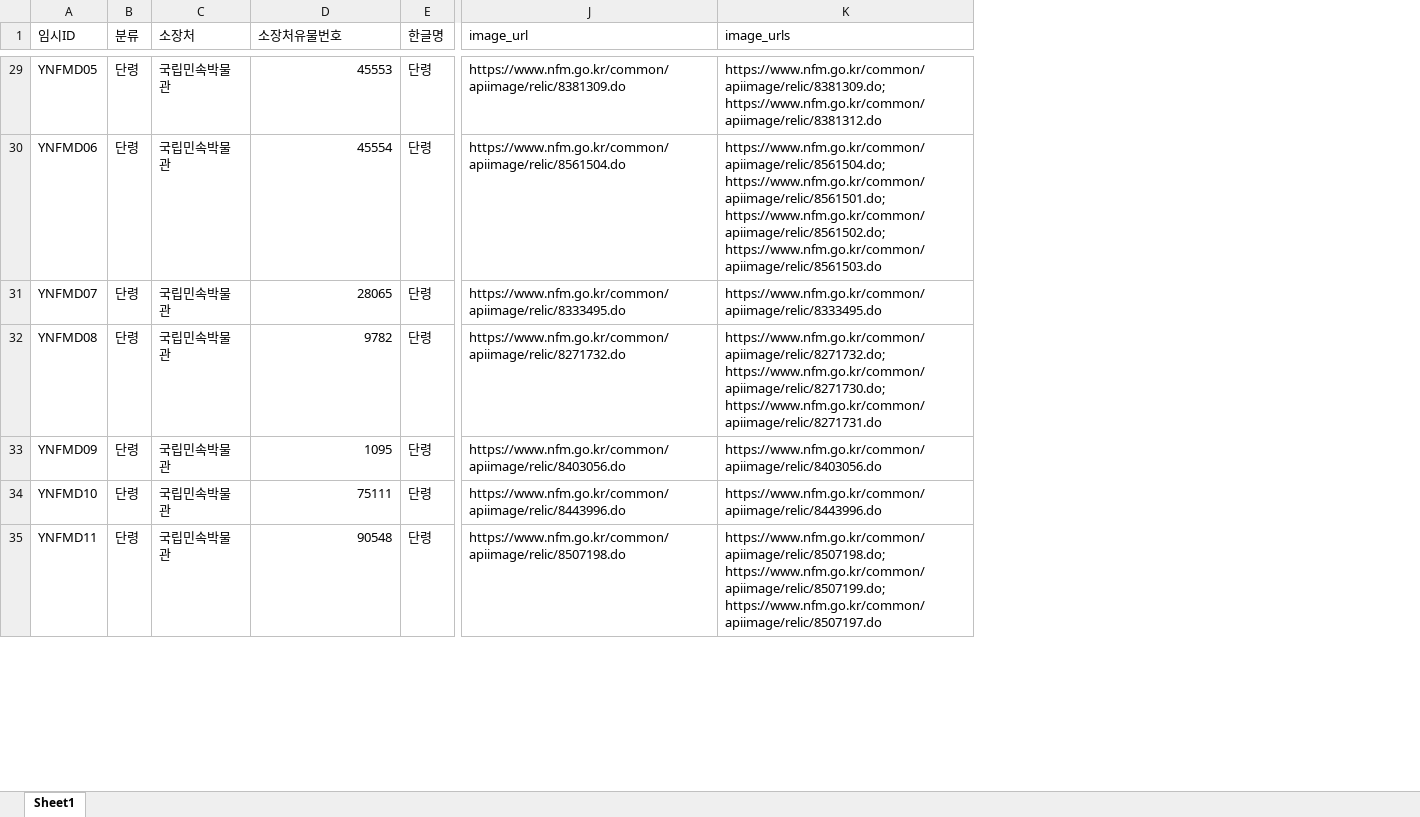
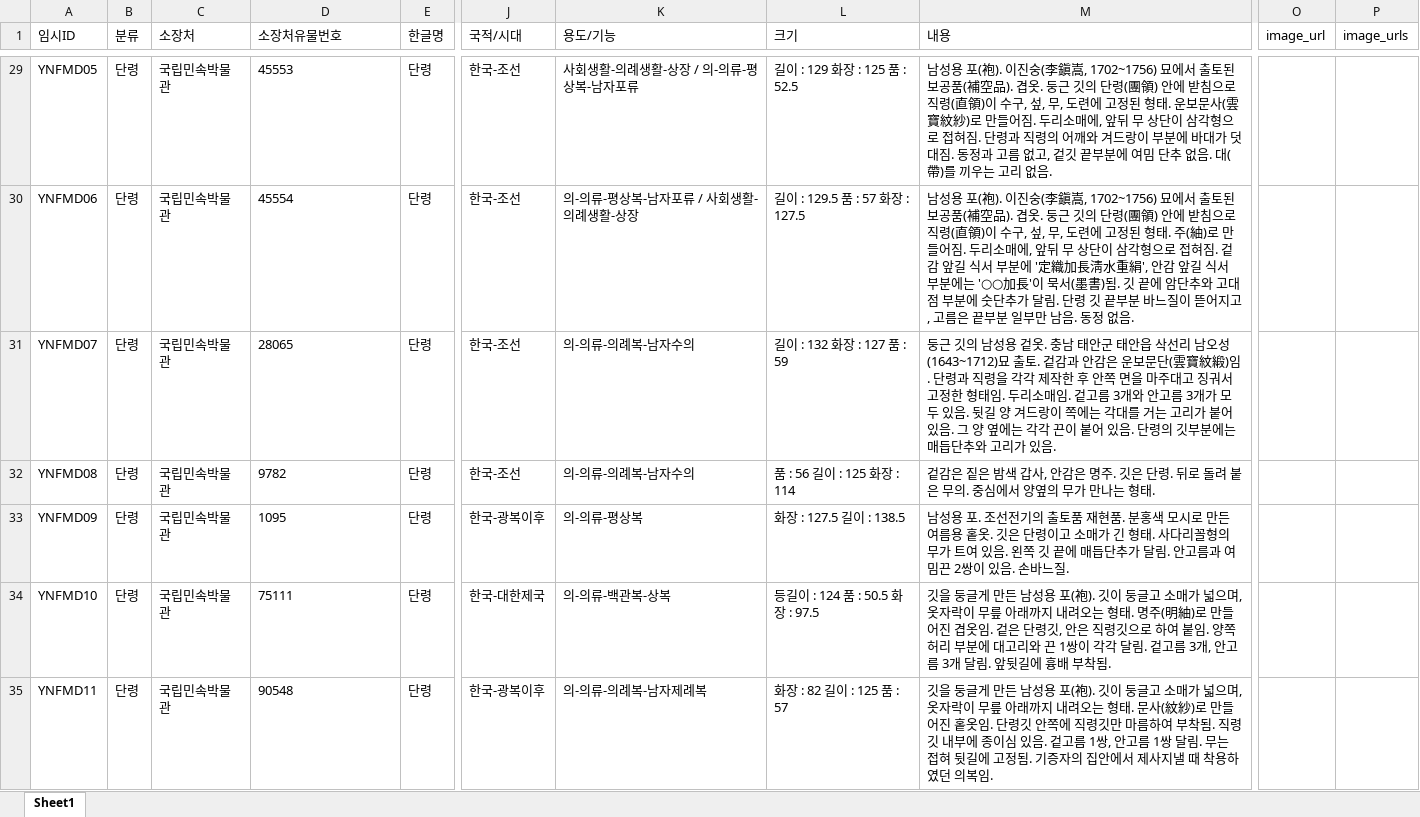
Before and after one commit to Yunu-Jeon/DH-Hyungbae, an Excel workbook: data/nfm_merge.xlsx, sheet Sheet1, drawn as a sheet; only a part is shown, gaps mark what is left out; values as stored, in another font and other column widths than the file's, no borders; removed rows and columns are numbered as before the commit, all else as after; the diff covers the shown part only; the diff names each change by its address in the sheet, - before the commit and + after, or states it on an @@ line.

```diff
--- a/data/nfm_merge.xlsx (sheet Sheet1)
+++ b/data/nfm_merge.xlsx (sheet Sheet1)
-column J (image_url), rows 29-35: https://www.nfm.go.kr/common/apiimage/relic/8381309.do | https://www.nfm.go.kr/common/apiimage/relic/8561504.do | https://www.nfm.go.kr/common/apiimage/relic/8333495.do | https://www.nfm.go.kr/common/apiimage/relic/8271732.do | https://www.nfm.go.kr/common/apiimage/relic/8403056.do | https://www.nfm.go.kr/common/apiimage/relic/8443996.do | https://www.nfm.go.kr/common/apiimage/relic/8507198.do
-column K (image_urls), rows 29-35: https://www.nfm.go.kr/common/apiimage/relic/8381309.do; https://www.nfm.go.kr/common/apiimage/relic/8381312.do | https://www.nfm.go.kr/common/apiimage/relic/8561504.do; https://www.nfm.go.kr/common/apiimage/relic/8561501.do; https://www.nfm.go.kr/common/apiimage/relic/8561502.do; https://www.nfm.go.kr/common/apiimage/relic/8561503.do | https://www.nfm.go.kr/common/apiimage/relic/8333495.do | https://www.nfm.go.kr/common/apiimage/relic/8271732.do; https://www.nfm.go.kr/common/apiimage/relic/8271730.do; https://www.nfm.go.kr/common/apiimage/relic/8271731.do | https://www.nfm.go.kr/common/apiimage/relic/8403056.do | https://www.nfm.go.kr/common/apiimage/relic/8443996.do | https://www.nfm.go.kr/common/apiimage/relic/8507198.do; https://www.nfm.go.kr/common/apiimage/relic/8507199.do; https://www.nfm.go.kr/common/apiimage/relic/8507197.do
+column J (국적/시대), rows 29-35: 한국-조선 | 한국-조선 | 한국-조선 | 한국-조선 | 한국-광복이후 | 한국-대한제국 | 한국-광복이후
+column K (용도/기능), rows 29-35: 사회생활-의례생활-상장 / 의-의류-평상복-남자포류 | 의-의류-평상복-남자포류 / 사회생활-의례생활-상장 | 의-의류-의례복-남자수의 | 의-의류-의례복-남자수의 | 의-의류-평상복 | 의-의류-백관복-상복 | 의-의류-의례복-남자제례복
+column L (크기), rows 29-35: 길이 : 129 화장 : 125 품 : 52.5 | 길이 : 129.5 품 : 57 화장 : 127.5 | 길이 : 132 화장 : 127 품 : 59 | 품 : 56 길이 : 125 화장 : 114 | 화장 : 127.5 길이 : 138.5 | 등길이 : 124 품 : 50.5 화장 : 97.5 | 화장 : 82 길이 : 125 품 : 57
+column M (내용), rows 29-35: 남성용 포(袍). 이진숭(李鎭嵩, 1702~1756) 묘에서 출토된 보공품(補空品). 겹옷. 둥근 깃의 단령(團領) 안에 받침으로 직령(直領)이 수구, 섶, 무, 도련에 고정된 형태. 운보문사(雲寶紋紗)로 만들어짐. 두리소매에, 앞뒤 무 상단이 삼각형으로 접혀짐. 단령과 직령의 어깨와 겨드랑이 부분에 바대가 덧대짐. 동정과 고름 없고, 겉깃 끝부분에 여밈 단추 없음. 대(帶)를 끼우는 고리 없음. | 남성용 포(袍). 이진숭(李鎭嵩, 1702~1756) 묘에서 출토된 보공품(補空品). 겹옷. 둥근 깃의 단령(團領) 안에 받침으로 직령(直領)이 수구, 섶, 무, 도련에 고정된 형태. 주(紬)로 만들어짐. 두리소매에, 앞뒤 무 상단이 삼각형으로 접혀짐. 겉감 앞길 식서 부분에 '定織加長淸水重絹', 안감 앞길 식서 부분에는 '○○加長'이 묵서(墨書)됨. 깃 끝에 암단추와 고대점 부분에 숫단추가 달림. 단령 깃 끝부분 바느질이 뜯어지고, 고름은 끝부분 일부만 남음. 동정 없음. | 둥근 깃의 남성용 겉옷. 충남 태안군 태안읍 삭선리 남오성(1643~1712)묘 출토. 겉감과 안감은 운보문단(雲寶紋緞)임. 단령과 직령을 각각 제작한 후 안쪽 면을 마주대고 징궈서 고정한 형태임. 두리소매임. 겉고름 3개와 안고름 3개가 모두 있음. 뒷길 양 겨드랑이 쪽에는 각대를 거는 고리가 붙어 있음. 그 양 옆에는 각각 끈이 붙어 있음. 단령의 깃부분에는 매듭단추와 고리가 있음. | 겉감은 짙은 밤색 갑사, 안감은 명주. 깃은 단령. 뒤로 돌려 붙은 무의. 중심에서 양옆의 무가 만나는 형태. | 남성용 포. 조선전기의 출토품 재현품. 분홍색 모시로 만든 여름용 홑옷. 깃은 단령이고 소매가 긴 형태. 사다리꼴형의 무가 트여 있음. 왼쪽 깃 끝에 매듭단추가 달림. 안고름과 여밈끈 2쌍이 있음. 손바느질. | 깃을 둥글게 만든 남성용 포(袍). 깃이 둥글고 소매가 넓으며, 옷자락이 무릎 아래까지 내려오는 형태. 명주(明紬)로 만들어진 겹옷임. 겉은 단령깃, 안은 직령깃으로 하여 붙임. 양쪽 허리 부분에 대고리와 끈 1쌍이 각각 달림. 겉고름 3개, 안고름 3개 달림. 앞뒷길에 흉배 부착됨. | 깃을 둥글게 만든 남성용 포(袍). 깃이 둥글고 소매가 넓으며, 옷자락이 무릎 아래까지 내려오는 형태. 문사(紋紗)로 만들어진 홑옷임. 단령깃 안쪽에 직령깃만 마름하여 부착됨. 직령깃 내부에 종이심 있음. 겉고름 1쌍, 안고름 1쌍 달림. 무는 접혀 뒷길에 고정됨. 기증자의 집안에서 제사지낼 때 착용하였던 의복임.
+column O (image_url), empty
+column P (image_urls), empty
-D29:D35 alignment: right
+D29:D35 alignment: left
```
Also changed, not shown: 8 edited cells and cell formats elsewhere in this sheet, 10 other files.
